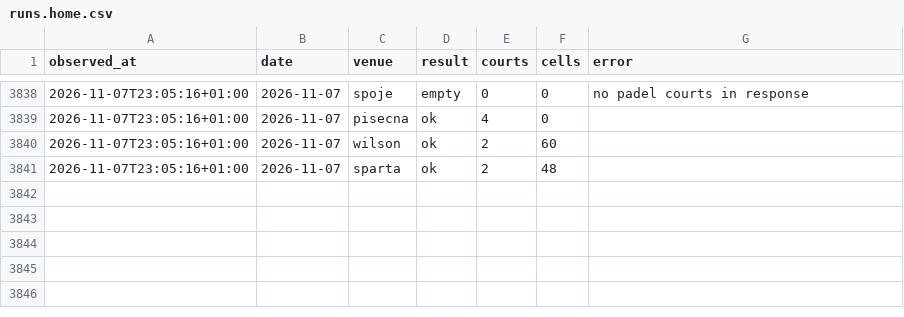
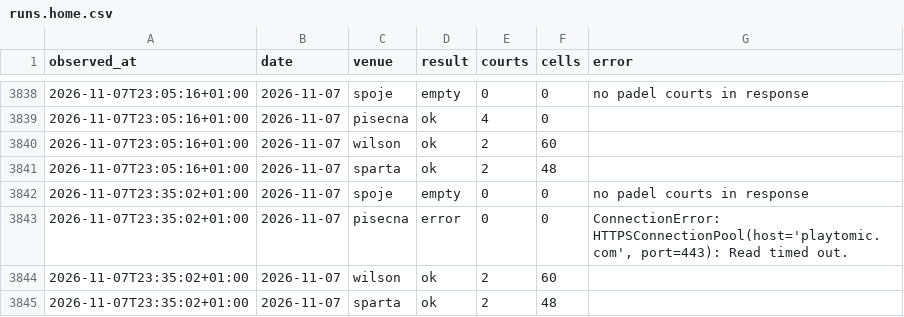
Before and after one commit to fklaban/padel-occupancy, a CSV file: data/runs.home.csv, drawn as a sheet; only a part is shown, gaps mark what is left out; the diff names each change by its address in the sheet, - before the commit and + after, or states it on an @@ line.

Commit message:
data: home snapshot 2026-11-07 23:38

```diff
--- a/data/runs.home.csv
+++ b/data/runs.home.csv
+row 3842: 2026-11-07T23:35:02+01:00 | 2026-11-07 | spoje | empty | 0 | 0 | no padel courts in response
+row 3843: 2026-11-07T23:35:02+01:00 | 2026-11-07 | pisecna | error | 0 | 0 | ConnectionError: HTTPSConnectionPool(host='playtomic.com', port=443): Read timed out.
+row 3844: 2026-11-07T23:35:02+01:00 | 2026-11-07 | wilson | ok | 2 | 60
+row 3845: 2026-11-07T23:35:02+01:00 | 2026-11-07 | sparta | ok | 2 | 48
```
Also changed, not shown: data/cells/2026-11/2026-11-07.home.csv.
